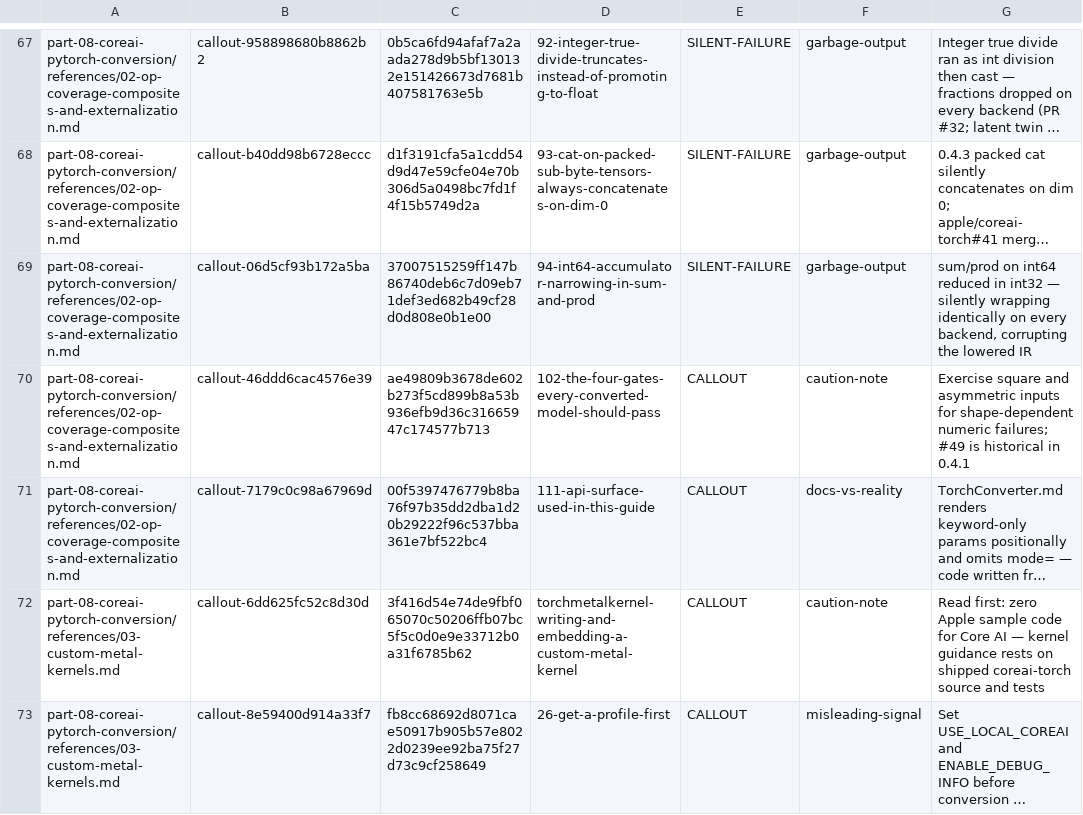
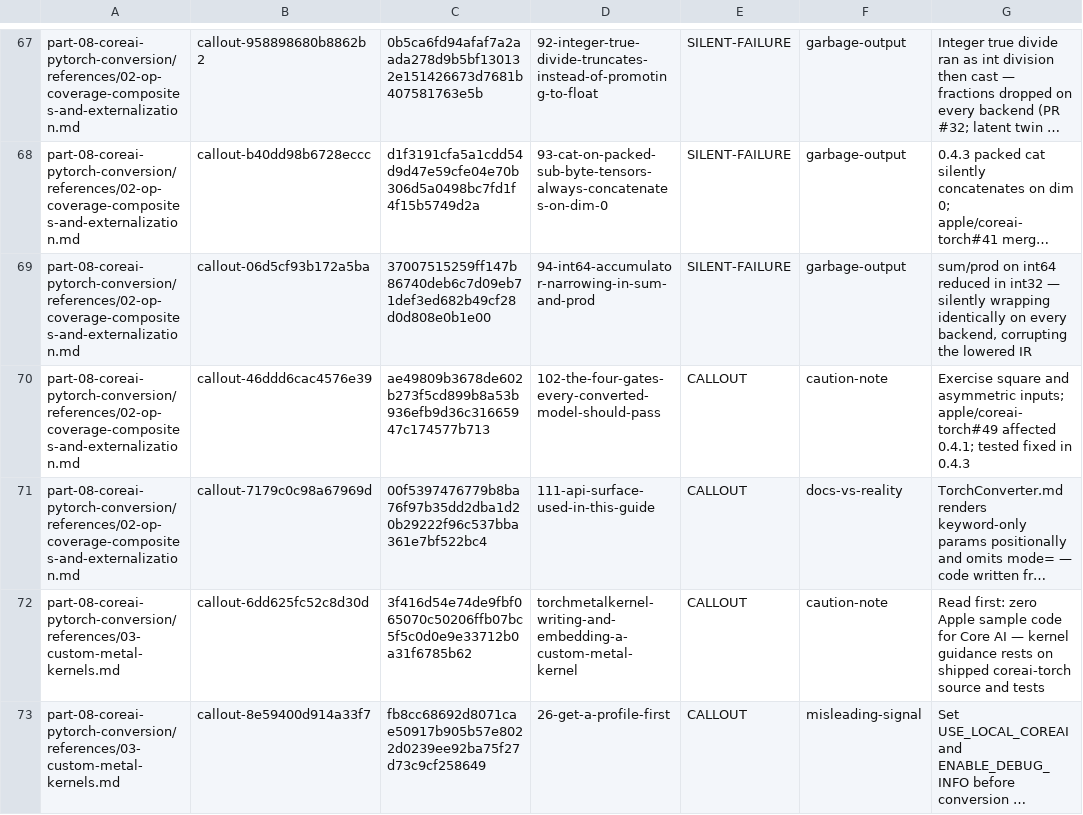
Before and after one commit to hbmartin/Foundation-Models-and-Core-AI-and-MLX-skills, a TSV file: notes/synthesis/callout-classifications/part-08.tsv, drawn as a sheet; only a part is shown, gaps mark what is left out; long unchanged cells end in …; the diff names each change by its address in the sheet, - before the commit and + after, or states it on an @@ line.

```diff
--- a/notes/synthesis/callout-classifications/part-08.tsv
+++ b/notes/synthesis/callout-classifications/part-08.tsv
-G70: …and asymmetric inputs for shape-dependent numeric failures; #49 is historical in 0.4.1
+G70: …and asymmetric inputs; apple/coreai-torch#49 affected 0.4.1; tested fixed in 0.4.3
```
Also changed, not shown: 16 other files.
